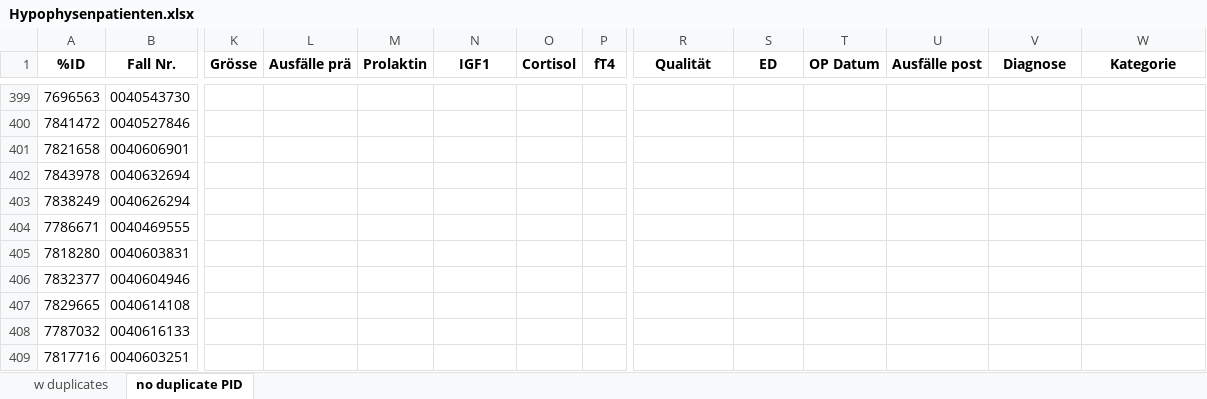
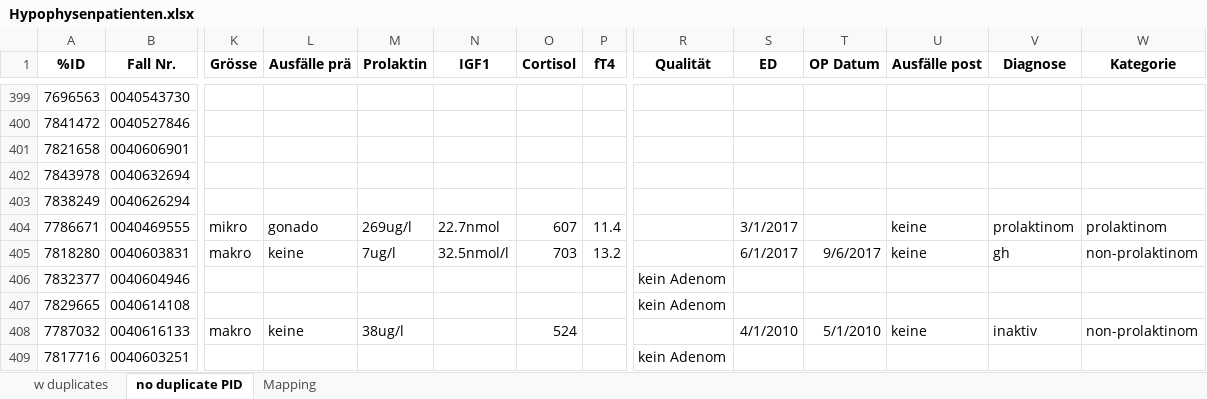
Before and after one commit to tmandelz/classification-prolactinoma, an Excel workbook: raw_data/Hypophysenpatienten.xlsx, sheet no duplicate PID, drawn as a sheet; only a part is shown, gaps mark what is left out; values as stored, in another font and other column widths than the file's, no borders; conditional formats not drawn; the diff covers the shown part only; the diff names each change by its address in the sheet, - before the commit and + after, or states it on an @@ line.

Commit message:
rename and add data

```diff
--- a/raw_data/Hypophysenpatienten.xlsx (sheet no duplicate PID)
+++ b/raw_data/Hypophysenpatienten.xlsx (sheet no duplicate PID)
+sheet tab: Mapping
-K404 (Grösse): (empty)
+K404 (Grösse): mikro
-L404 (Ausfälle prä): (empty)
+L404 (Ausfälle prä): gonado
-M404 (Prolaktin): (empty)
+M404 (Prolaktin): 269ug/l
-N404 (IGF1): (empty)
+N404 (IGF1): 22.7nmol
-O404 (Cortisol): (empty)
+O404 (Cortisol): 607
-P404 (fT4): (empty)
+P404 (fT4): 11.4
-S404 (ED): (empty)
+S404 (ED): 3/1/2017
-U404:U405 (Ausfälle post): (empty)
+U404:U405 (Ausfälle post): keine
-V404 (Diagnose): (empty)
+V404 (Diagnose): prolaktinom
-W404 (Kategorie): (empty)
+W404 (Kategorie): prolaktinom
-K405 (Grösse): (empty)
+K405 (Grösse): makro
-L405 (Ausfälle prä): (empty)
+L405 (Ausfälle prä): keine
-M405 (Prolaktin): (empty)
+M405 (Prolaktin): 7ug/l
-N405 (IGF1): (empty)
+N405 (IGF1): 32.5nmol/l
-O405 (Cortisol): (empty)
+O405 (Cortisol): 703
-P405 (fT4): (empty)
+P405 (fT4): 13.2
-S405 (ED): (empty)
+S405 (ED): 6/1/2017
-T405 (OP Datum): (empty)
+T405 (OP Datum): 9/6/2017
-V405 (Diagnose): (empty)
+V405 (Diagnose): gh
-W405 (Kategorie): (empty)
+W405 (Kategorie): non-prolaktinom
-R406:R407 (Qualität): (empty)
+R406:R407 (Qualität): kein Adenom
-K408 (Grösse): (empty)
+K408 (Grösse): makro
-L408 (Ausfälle prä): (empty)
+L408 (Ausfälle prä): keine
-M408 (Prolaktin): (empty)
+M408 (Prolaktin): 38ug/l
-O408 (Cortisol): (empty)
+O408 (Cortisol): 524
-S408 (ED): (empty)
+S408 (ED): 4/1/2010
-T408 (OP Datum): (empty)
+T408 (OP Datum): 5/1/2010
-U408 (Ausfälle post): (empty)
+U408 (Ausfälle post): keine
-V408 (Diagnose): (empty)
+V408 (Diagnose): inaktiv
-W408 (Kategorie): (empty)
+W408 (Kategorie): non-prolaktinom
-R409 (Qualität): (empty)
+R409 (Qualität): kein Adenom
```
Also changed, not shown: 761 edited cells and cell formats elsewhere in this sheet, 3 other files.
